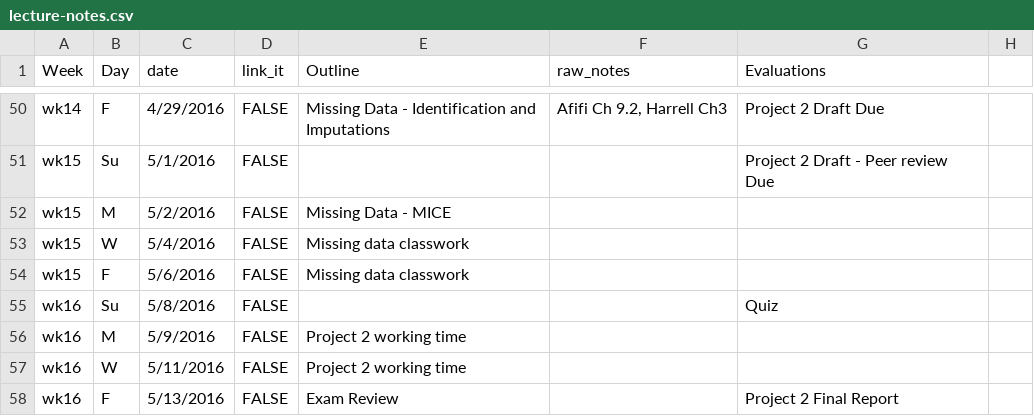
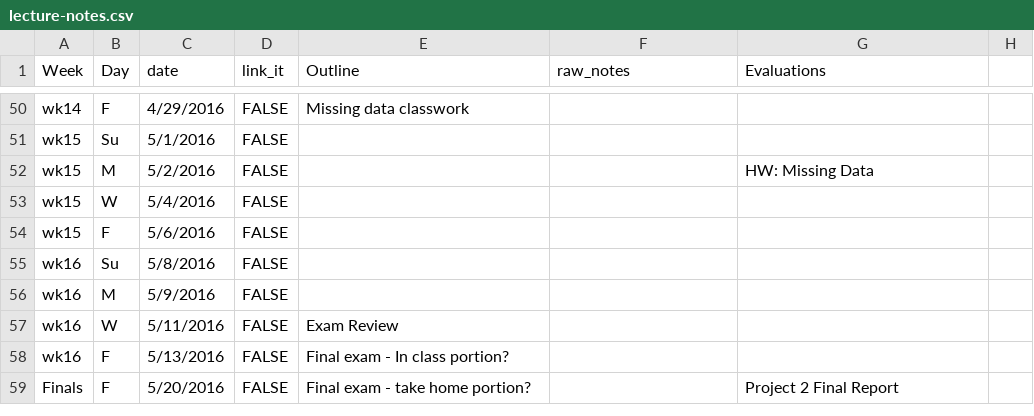
Before and after one commit to cyang216/MATH456, a CSV file: admin/lecture-notes.csv, drawn as a sheet; only a part is shown, gaps mark what is left out; the diff covers the shown part only; the diff names each change by its address in the sheet, - before the commit and + after, or states it on an @@ line.

```diff
--- a/admin/lecture-notes.csv
+++ b/admin/lecture-notes.csv
-E50 (Outline): Missing Data - Identification and Imputations
+E50 (Outline): Missing data classwork
-F50 (raw_notes): Afifi Ch 9.2, Harrell Ch3
+F50 (raw_notes): (empty)
-G50 (Evaluations): Project 2 Draft Due
+G50 (Evaluations): (empty)
-G51 (Evaluations): Project 2 Draft - Peer review Due
+G51 (Evaluations): (empty)
-E52 (Outline): Missing Data - MICE
+E52 (Outline): (empty)
-G52 (Evaluations): (empty)
+G52 (Evaluations): HW: Missing Data
-E53:E54 (Outline): Missing data classwork
+E53:E54 (Outline): (empty)
-G55 (Evaluations): Quiz
+G55 (Evaluations): (empty)
-E56 (Outline): Project 2 working time
+E56 (Outline): (empty)
-E57 (Outline): Project 2 working time
+E57 (Outline): Exam Review
-E58 (Outline): Exam Review
+E58 (Outline): Final exam - In class portion?
-G58 (Evaluations): Project 2 Final Report
+G58 (Evaluations): (empty)
+row 59: Finals | F | 5/20/2016 | FALSE | Final exam - take home portion? |  | Project 2 Final Report
```
Also changed, not shown: 31 edited cells elsewhere in this file, 3 other files.
